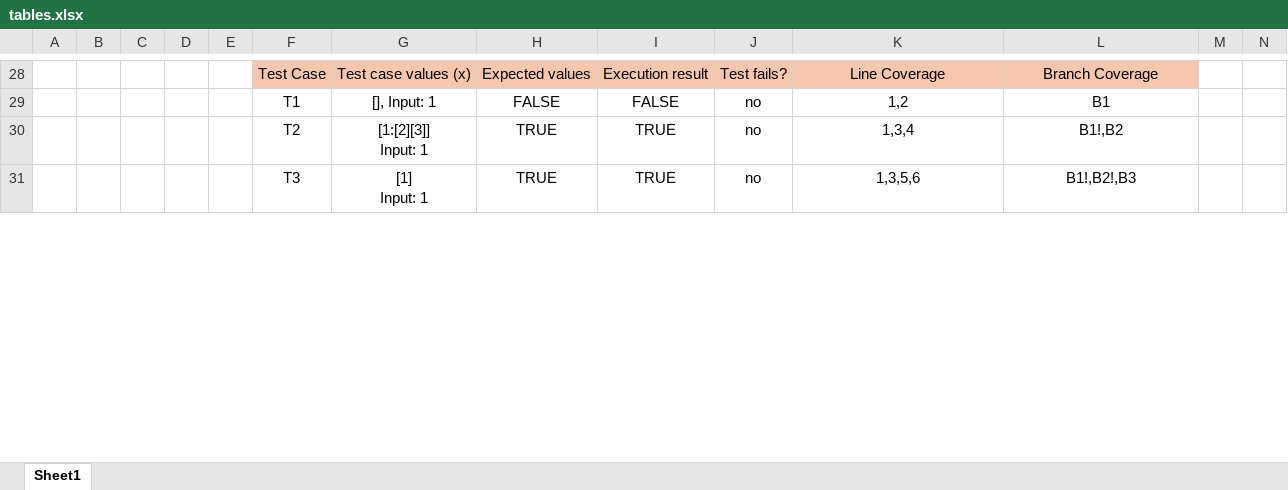
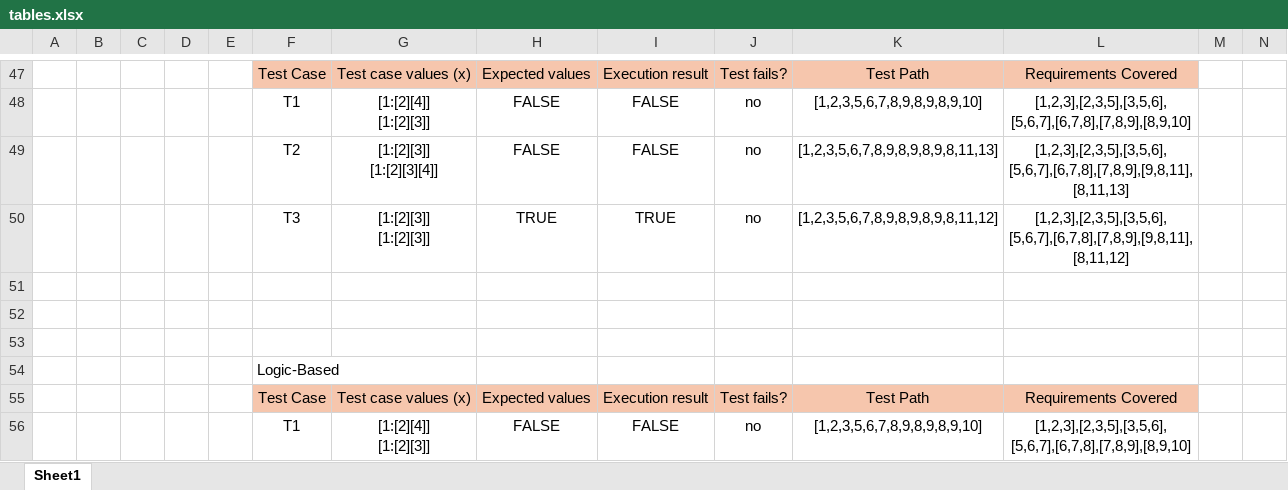
Before and after one commit to FredericoPrazeres/VVS1, an Excel workbook: tables.xlsx, sheet Sheet1, drawn as a sheet; only a part is shown, gaps mark what is left out; values as stored, in another font and other column widths than the file's, no borders; addresses are those after the commit; rows hold the shown columns only; ↵ is a line break in a cell; the diff covers the shown part only; the diff names each change by its address in the sheet, - before the commit and + after, or states it on an @@ line.

Commit message:
"Logic based test"

```diff
--- a/tables.xlsx (sheet Sheet1)
+++ b/tables.xlsx (sheet Sheet1)
-K47: Line Coverage
+K47: Test Path
-L47: Branch Coverage
+L47: Requirements Covered
-G48: [], Input: 1
+G48: [1:[2][4]] ↵ [1:[2][3]]
-K48: 1,2
+K48: [1,2,3,5,6,7,8,9,8,9,8,9,10]
-L48: B1
+L48: [1,2,3],[2,3,5],[3,5,6], ↵ [5,6,7],[6,7,8],[7,8,9],[8,9,10]
+row 49:  |  |  |  |  | T2 | [1:[2][3]] ↵ [1:[2][3][4]] | FALSE | FALSE | no | [1,2,3,5,6,7,8,9,8,9,8,9,8,11,13] | [1,2,3],[2,3,5],[3,5,6], ↵ [5,6,7],[6,7,8],[7,8,9],[9,8,11], ↵ [8,11,13]
-G50: [1] ↵ Input: 1
+G50: [1:[2][3]] ↵ [1:[2][3]]
-K50: 1,3,5,6
+K50: [1,2,3,5,6,7,8,9,8,9,8,9,8,11,12]
-L50: B1!,B2!,B3
+L50: [1,2,3],[2,3,5],[3,5,6], ↵ [5,6,7],[6,7,8],[7,8,9],[9,8,11], ↵ [8,11,12]
+row 51: (empty)
+row 52: (empty)
+row 53: (empty)
+row 54:  |  |  |  |  | Logic-Based
+row 55:  |  |  |  |  | Test Case | Test case values (x) | Expected values | Execution result | Test fails? | Test Path | Requirements Covered
+row 56:  |  |  |  |  | T1 | [1:[2][4]] ↵ [1:[2][3]] | FALSE | FALSE | no | [1,2,3,5,6,7,8,9,8,9,8,9,10] | [1,2,3],[2,3,5],[3,5,6], ↵ [5,6,7],[6,7,8],[7,8,9],[8,9,10]
```
Also changed, not shown: 47 added rows, 1 removed row and 5 edited cells elsewhere in this sheet, 1 other file.
